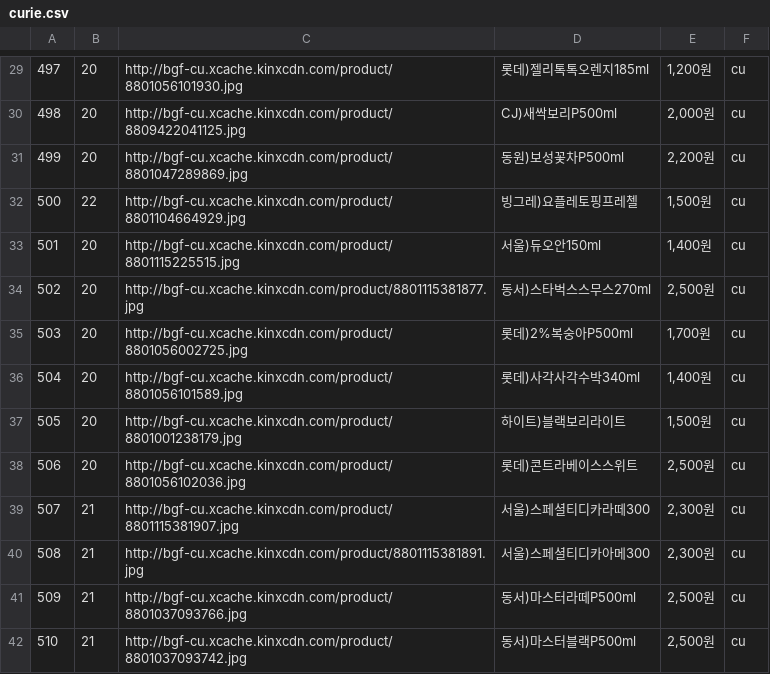
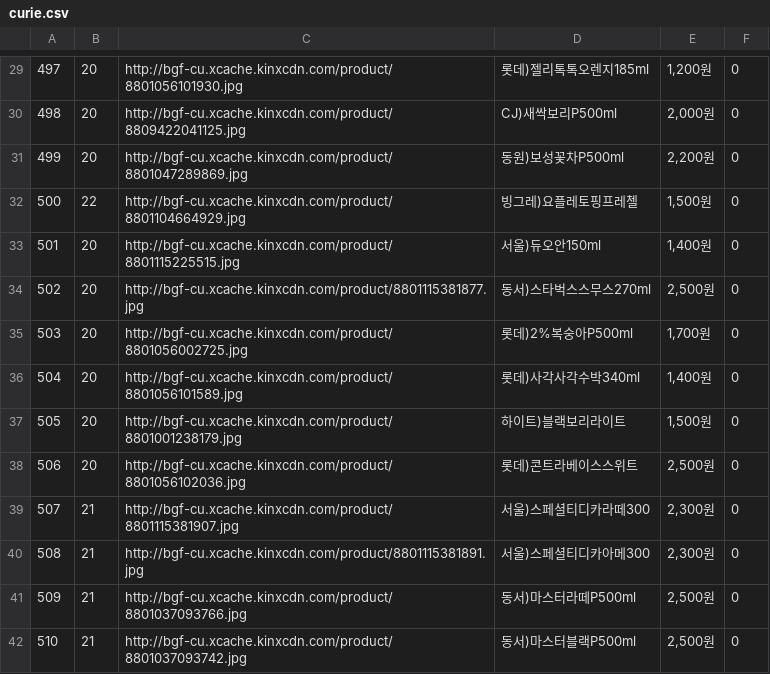
Before and after one commit to YejiAhn/snacktime, a CSV file: productpage/productlist/curie.csv, drawn as a sheet; only a part is shown, gaps mark what is left out; the diff covers the shown part only.

```diff
--- a/productpage/productlist/curie.csv
+++ b/productpage/productlist/curie.csv
@@ -29,14 +29,14 @@
-497,20,http://bgf-cu.xcache.kinxcdn.com/product/8801056101930.jpg,롯데)젤리톡톡오렌지185ml,"1,200원",cu
-498,20,http://bgf-cu.xcache.kinxcdn.com/product/8809422041125.jpg,CJ)새싹보리P500ml,"2,000원",cu
-499,20,http://bgf-cu.xcache.kinxcdn.com/product/8801047289869.jpg,동원)보성꽃차P500ml,"2,200원",cu
-500,22,http://bgf-cu.xcache.kinxcdn.com/product/8801104664929.jpg,빙그레)요플레토핑프레첼,"1,500원",cu
-501,20,http://bgf-cu.xcache.kinxcdn.com/product/8801115225515.jpg,서울)듀오안150ml,"1,400원",cu
-502,20,http://bgf-cu.xcache.kinxcdn.com/product/8801115381877.jpg,동서)스타벅스스무스270ml,"2,500원",cu
-503,20,http://bgf-cu.xcache.kinxcdn.com/product/8801056002725.jpg,롯데)2%복숭아P500ml,"1,700원",cu
-504,20,http://bgf-cu.xcache.kinxcdn.com/product/8801056101589.jpg,롯데)사각사각수박340ml,"1,400원",cu
-505,20,http://bgf-cu.xcache.kinxcdn.com/product/8801001238179.jpg,하이트)블랙보리라이트,"1,500원",cu
-506,20,http://bgf-cu.xcache.kinxcdn.com/product/8801056102036.jpg,롯데)콘트라베이스스위트,"2,500원",cu
-507,21,http://bgf-cu.xcache.kinxcdn.com/product/8801115381907.jpg,서울)스페셜티디카라떼300,"2,300원",cu
-508,21,http://bgf-cu.xcache.kinxcdn.com/product/8801115381891.jpg,서울)스페셜티디카아메300,"2,300원",cu
-509,21,http://bgf-cu.xcache.kinxcdn.com/product/8801037093766.jpg,동서)마스터라떼P500ml,"2,500원",cu
-510,21,http://bgf-cu.xcache.kinxcdn.com/product/8801037093742.jpg,동서)마스터블랙P500ml,"2,500원",cu
+497,20,http://bgf-cu.xcache.kinxcdn.com/product/8801056101930.jpg,롯데)젤리톡톡오렌지185ml,"1,200원",0
+498,20,http://bgf-cu.xcache.kinxcdn.com/product/8809422041125.jpg,CJ)새싹보리P500ml,"2,000원",0
+499,20,http://bgf-cu.xcache.kinxcdn.com/product/8801047289869.jpg,동원)보성꽃차P500ml,"2,200원",0
+500,22,http://bgf-cu.xcache.kinxcdn.com/product/8801104664929.jpg,빙그레)요플레토핑프레첼,"1,500원",0
+501,20,http://bgf-cu.xcache.kinxcdn.com/product/8801115225515.jpg,서울)듀오안150ml,"1,400원",0
+502,20,http://bgf-cu.xcache.kinxcdn.com/product/8801115381877.jpg,동서)스타벅스스무스270ml,"2,500원",0
+503,20,http://bgf-cu.xcache.kinxcdn.com/product/8801056002725.jpg,롯데)2%복숭아P500ml,"1,700원",0
+504,20,http://bgf-cu.xcache.kinxcdn.com/product/8801056101589.jpg,롯데)사각사각수박340ml,"1,400원",0
+505,20,http://bgf-cu.xcache.kinxcdn.com/product/8801001238179.jpg,하이트)블랙보리라이트,"1,500원",0
+506,20,http://bgf-cu.xcache.kinxcdn.com/product/8801056102036.jpg,롯데)콘트라베이스스위트,"2,500원",0
+507,21,http://bgf-cu.xcache.kinxcdn.com/product/8801115381907.jpg,서울)스페셜티디카라떼300,"2,300원",0
+508,21,http://bgf-cu.xcache.kinxcdn.com/product/8801115381891.jpg,서울)스페셜티디카아메300,"2,300원",0
+509,21,http://bgf-cu.xcache.kinxcdn.com/product/8801037093766.jpg,동서)마스터라떼P500ml,"2,500원",0
+510,21,http://bgf-cu.xcache.kinxcdn.com/product/8801037093742.jpg,동서)마스터블랙P500ml,"2,500원",0
```
Also changed, not shown: 28 edited cells elsewhere in this file, 8 other files.
